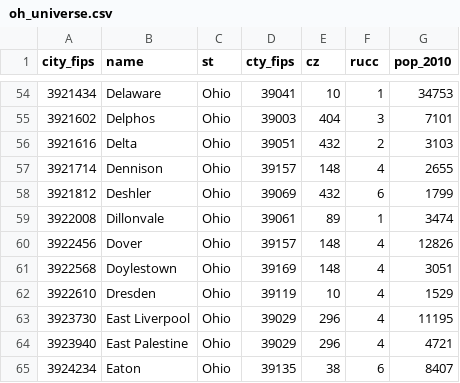
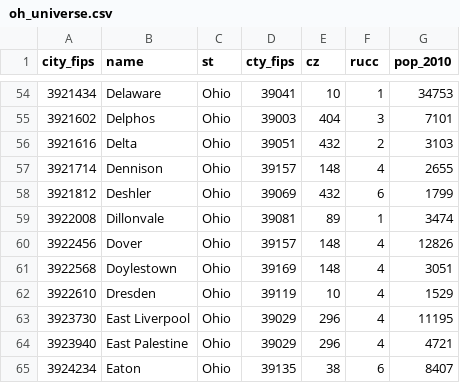
Before and after one commit to andrewvanleuven/mainstreet, a CSV file: data/csv/universe/oh_universe.csv, drawn as a sheet; only a part is shown, gaps mark what is left out.

Commit message:
finished re-cleaning ESRI data

```diff
--- a/data/csv/universe/oh_universe.csv
+++ b/data/csv/universe/oh_universe.csv
@@ -58,3 +58,3 @@ city_fips,name,st,cty_fips,cz,rucc,pop_2010
 3921812,Deshler,Ohio,39069,432,6,1799
-3922008,Dillonvale,Ohio,39061,89,1,3474
+3922008,Dillonvale,Ohio,39081,89,1,3474
 3922456,Dover,Ohio,39157,148,4,12826
```
Also changed, not shown: 18 other files.
